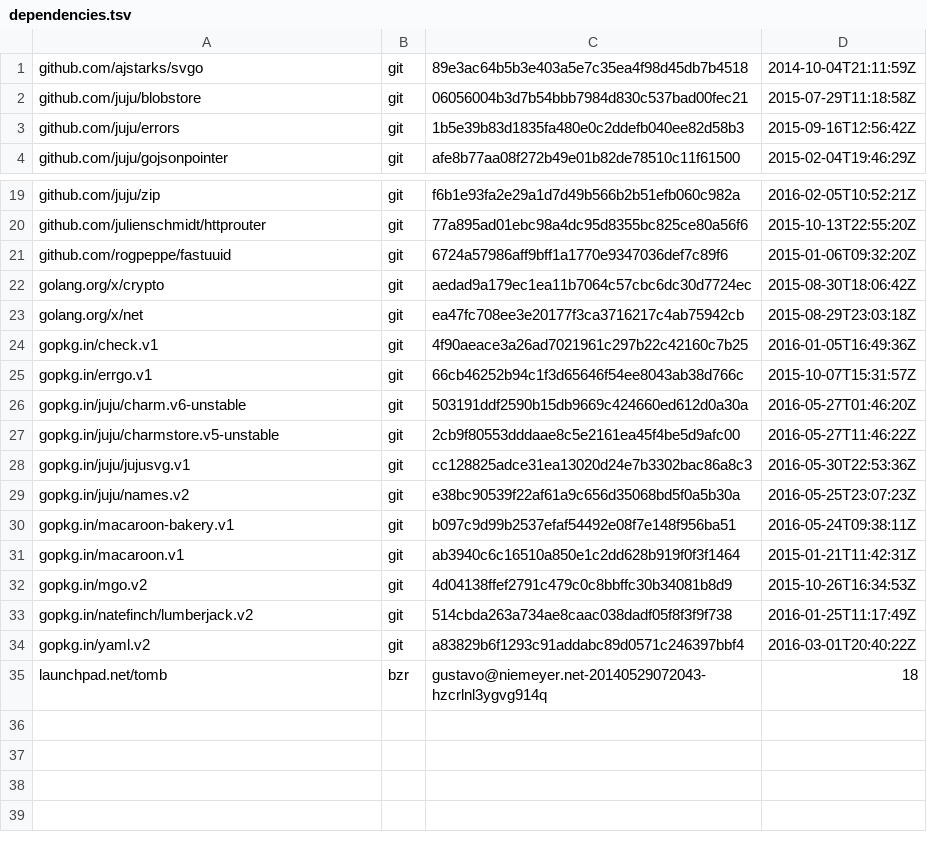
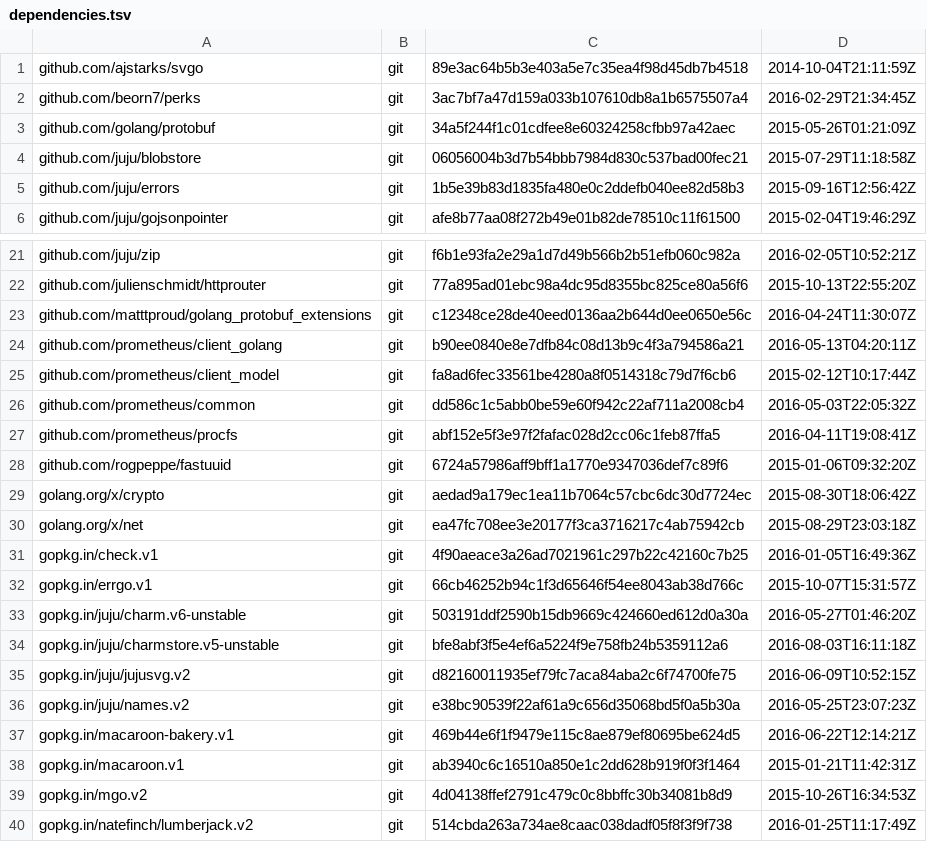
Before and after one commit to juju/charmrepo, a TSV file: dependencies.tsv, drawn as a sheet; only a part is shown, gaps mark what is left out; the shorter side is filled out with more unchanged rows.

```diff
--- a/dependencies.tsv
+++ b/dependencies.tsv
@@ -1,2 +1,4 @@
 github.com/ajstarks/svgo	git	89e3ac64b5b3e403a5e7c35ea4f98d45db7b4518	2014-10-04T21:11:59Z
+github.com/beorn7/perks	git	3ac7bf7a47d159a033b107610db8a1b6575507a4	2016-02-29T21:34:45Z
+github.com/golang/protobuf	git	34a5f244f1c01cdfee8e60324258cfbb97a42aec	2015-05-26T01:21:09Z
 github.com/juju/blobstore	git	06056004b3d7b54bbb7984d830c537bad00fec21	2015-07-29T11:18:58Z
@@ -20,2 +22,7 @@ github.com/juju/zip	git	f6b1e93fa2e29a1d7d49b566b2b51efb060c982a	2016-02-05T10:5
 github.com/julienschmidt/httprouter	git	77a895ad01ebc98a4dc95d8355bc825ce80a56f6	2015-10-13T22:55:20Z
+github.com/matttproud/golang_protobuf_extensions	git	c12348ce28de40eed0136aa2b644d0ee0650e56c	2016-04-24T11:30:07Z
+github.com/prometheus/client_golang	git	b90ee0840e8e7dfb84c08d13b9c4f3a794586a21	2016-05-13T04:20:11Z
+github.com/prometheus/client_model	git	fa8ad6fec33561be4280a8f0514318c79d7f6cb6	2015-02-12T10:17:44Z
+github.com/prometheus/common	git	dd586c1c5abb0be59e60f942c22af711a2008cb4	2016-05-03T22:05:32Z
+github.com/prometheus/procfs	git	abf152e5f3e97f2fafac028d2cc06c1feb87ffa5	2016-04-11T19:08:41Z
 github.com/rogpeppe/fastuuid	git	6724a57986aff9bff1a1770e9347036def7c89f6	2015-01-06T09:32:20Z
@@ -26,6 +33,6 @@ gopkg.in/errgo.v1	git	66cb46252b94c1f3d65646f54ee8043ab38d766c	2015-10-07T15:31:
 gopkg.in/juju/charm.v6-unstable	git	503191ddf2590b15db9669c424660ed612d0a30a	2016-05-27T01:46:20Z
-gopkg.in/juju/charmstore.v5-unstable	git	2cb9f80553dddaae8c5e2161ea45f4be5d9afc00	2016-05-27T11:46:22Z
-gopkg.in/juju/jujusvg.v1	git	cc128825adce31ea13020d24e7b3302bac86a8c3	2016-05-30T22:53:36Z
+gopkg.in/juju/charmstore.v5-unstable	git	bfe8abf3f5e4ef6a5224f9e758fb24b5359112a6	2016-08-03T16:11:18Z
+gopkg.in/juju/jujusvg.v2	git	d82160011935ef79fc7aca84aba2c6f74700fe75	2016-06-09T10:52:15Z
 gopkg.in/juju/names.v2	git	e38bc90539f22af61a9c656d35068bd5f0a5b30a	2016-05-25T23:07:23Z
-gopkg.in/macaroon-bakery.v1	git	b097c9d99b2537efaf54492e08f7e148f956ba51	2016-05-24T09:38:11Z
+gopkg.in/macaroon-bakery.v1	git	469b44e6f1f9479e115c8ae879ef80695be624d5	2016-06-22T12:14:21Z
 gopkg.in/macaroon.v1	git	ab3940c6c16510a850e1c2dd628b919f0f3f1464	2015-01-21T11:42:31Z
```
Also changed, not shown: 3 other files.
